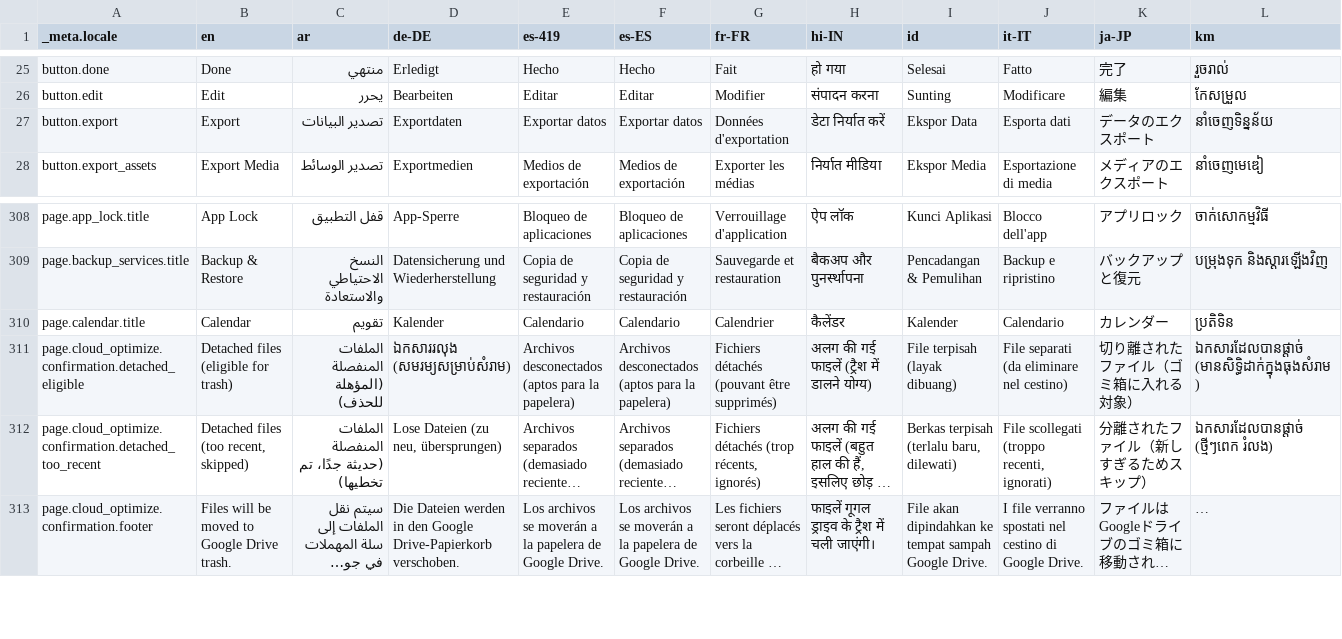
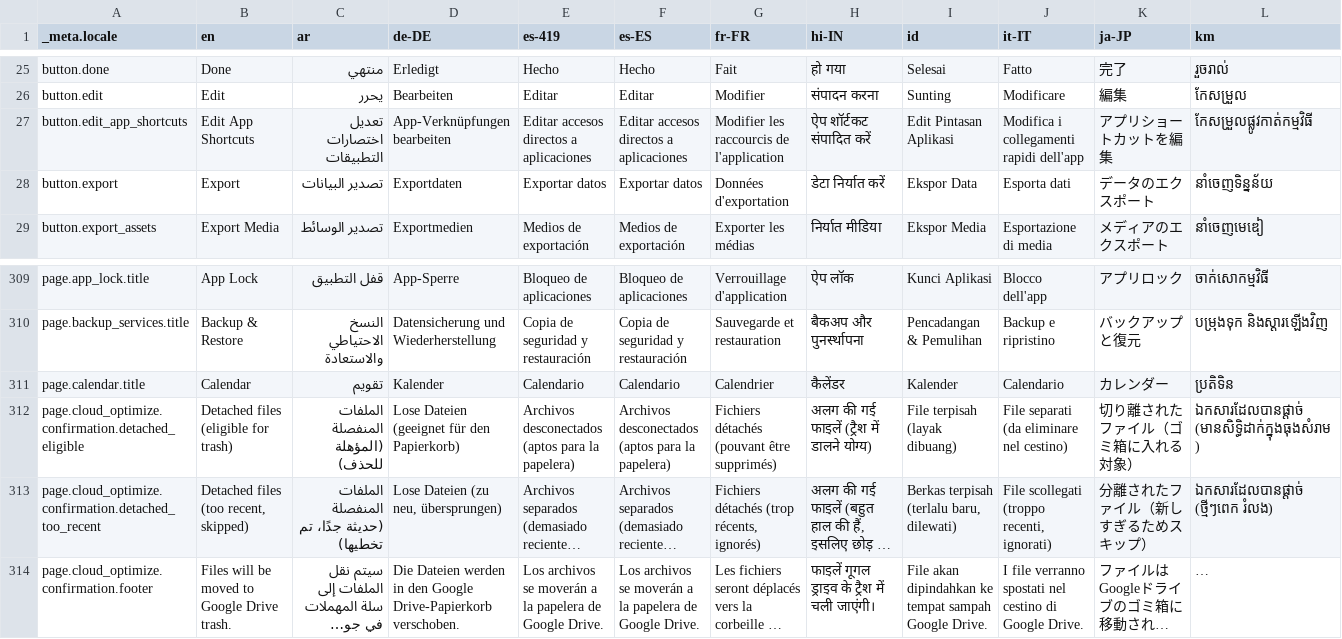
Before and after one commit to theachoem/storypad, a CSV file: bin/localization/data.csv, drawn as a sheet; only a part is shown, gaps mark what is left out; long unchanged cells end in …; addresses are those after the commit; rows hold the shown columns only; the diff names each change by its address in the sheet, - before the commit and + after, or states it on an @@ line.

```diff
--- a/bin/localization/data.csv
+++ b/bin/localization/data.csv
+row 27: button.edit_app_shortcuts | Edit App Shortcuts | تعديل اختصارات التطبيقات | App-Verknüpfungen bearbeiten | Editar accesos directos a aplicaciones | Editar accesos directos a aplicaciones | Modifier les raccourcis de l'application | ऐप शॉर्टकट संपादित करें | Edit Pintasan Aplikasi | Modifica i collegamenti rapidi dell'app | アプリショートカットを編集 | កែសម្រួលផ្លូវកាត់កម្មវិធី
-D312 (de-DE): ឯកសាររលុង (សមរម្យសម្រាប់សំរាម)
+D312 (de-DE): Lose Dateien (geeignet für den Papierkorb)
```
Also changed, not shown: 29 other files.
